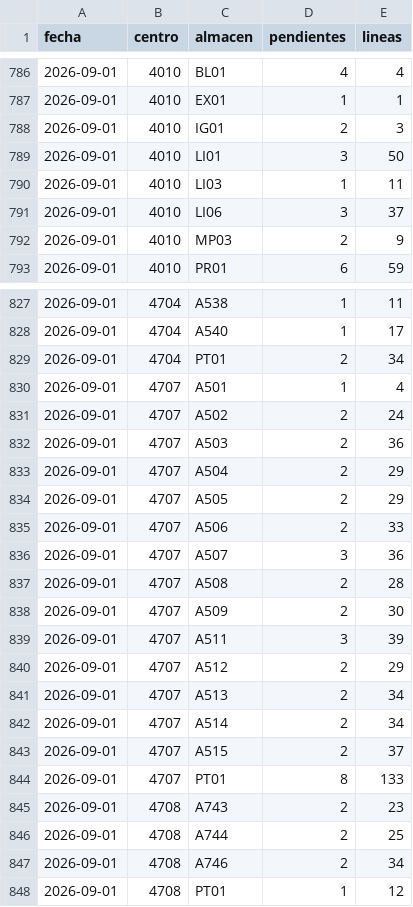
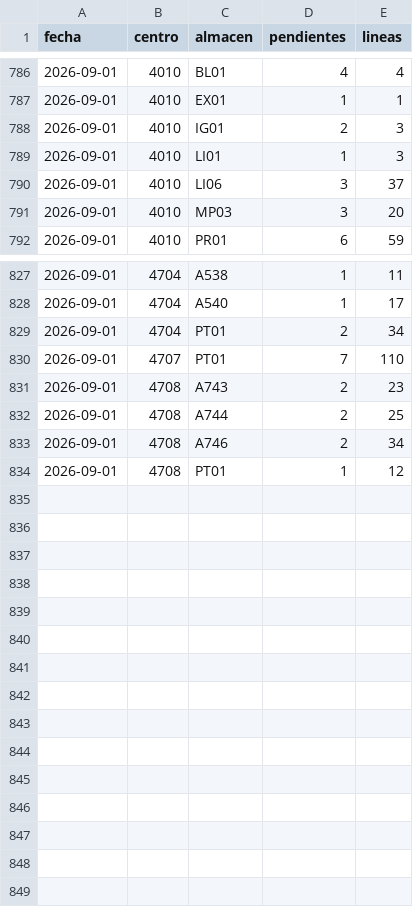
Before and after one commit to Felipecaceres2025/monitor-entregas, a CSV file: historico.csv, drawn as a sheet; only a part is shown, gaps mark what is left out; the diff covers the shown part only.

Commit message:
Historico 2026-09-01: 155 pendientes

```diff
--- a/historico.csv
+++ b/historico.csv
@@ -788,6 +788,5 @@ fecha,centro,almacen,pendientes,lineas
 2026-09-01,4010,IG01,2,3
-2026-09-01,4010,LI01,3,50
-2026-09-01,4010,LI03,1,11
+2026-09-01,4010,LI01,1,3
 2026-09-01,4010,LI06,3,37
-2026-09-01,4010,MP03,2,9
+2026-09-01,4010,MP03,3,20
 2026-09-01,4010,PR01,6,59
@@ -829,17 +829,3 @@ fecha,centro,almacen,pendientes,lineas
 2026-09-01,4704,PT01,2,34
-2026-09-01,4707,A501,1,4
-2026-09-01,4707,A502,2,24
-2026-09-01,4707,A503,2,36
-2026-09-01,4707,A504,2,29
-2026-09-01,4707,A505,2,29
-2026-09-01,4707,A506,2,33
-2026-09-01,4707,A507,3,36
-2026-09-01,4707,A508,2,28
-2026-09-01,4707,A509,2,30
-2026-09-01,4707,A511,3,39
-2026-09-01,4707,A512,2,29
-2026-09-01,4707,A513,2,34
-2026-09-01,4707,A514,2,34
-2026-09-01,4707,A515,2,37
-2026-09-01,4707,PT01,8,133
+2026-09-01,4707,PT01,7,110
 2026-09-01,4708,A743,2,23
```
Also changed, not shown: 1 added row and 2 edited cells elsewhere in this file.
